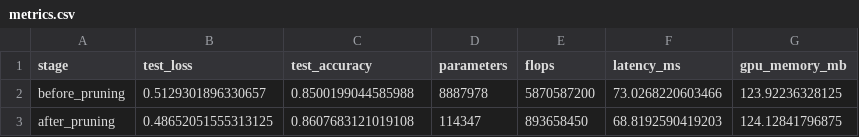
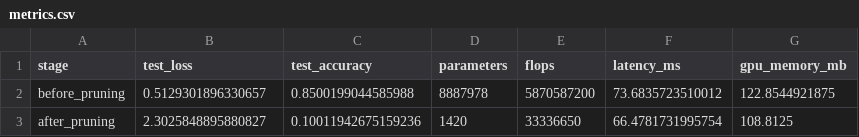
Before and after one commit to advaithsujith/bayesian-snn-pruning, a CSV file: outputs/vgg9/metrics.csv, drawn as a sheet.

```diff
--- a/outputs/vgg9/metrics.csv
+++ b/outputs/vgg9/metrics.csv
@@ -1,3 +1,3 @@
 stage,test_loss,test_accuracy,parameters,flops,latency_ms,gpu_memory_mb
-before_pruning,0.5129301896330657,0.8500199044585988,8887978,5870587200,73.0268220603466,123.92236328125
-after_pruning,0.48652051555313125,0.8607683121019108,114347,893658450,68.8192590419203,124.12841796875
+before_pruning,0.5129301896330657,0.8500199044585988,8887978,5870587200,73.6835723510012,122.8544921875
+after_pruning,2.3025848895880827,0.10011942675159236,1420,33336650,66.4781731995754,108.8125
```
Also changed, not shown: outputs/final_results.csv, outputs/vgg9/remaining_structures.csv, 5 other files.
